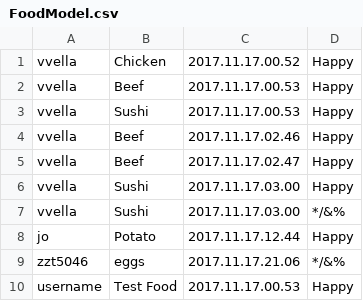
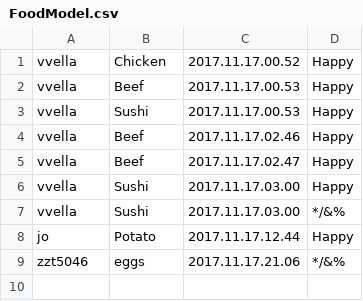
Before and after one commit to vincentvella/FoodMood, a CSV file: src/Mobile/crudfoodmodel/FoodModel.csv, drawn as a sheet.

Commit message:
Added some food tests

```diff
--- a/src/Mobile/crudfoodmodel/FoodModel.csv
+++ b/src/Mobile/crudfoodmodel/FoodModel.csv
@@ -9,2 +9 @@ jo,Potato,2017.11.17.12.44,Happy
 zzt5046,eggs,2017.11.17.21.06,*/&%
-username,Test Food,2017.11.17.00.53,Happy
```
Also changed, not shown: 4 other files.
